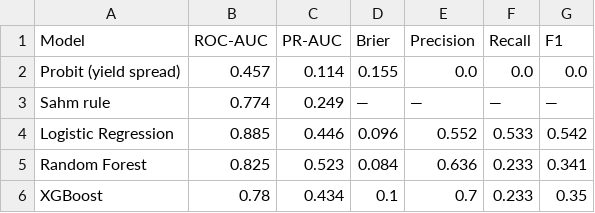
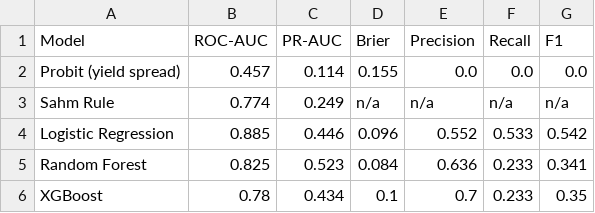
Before and after one commit to farhaanubaid0307/recession-prediction, a CSV file: results/tables/table2_model_comparison.csv, drawn as a sheet; removed rows and columns are numbered as before the commit, all else as after; the diff names each change by its address in the sheet, - before the commit and + after, or states it on an @@ line.

```diff
--- a/results/tables/table2_model_comparison.csv
+++ b/results/tables/table2_model_comparison.csv
-row 3: Sahm rule | 0.774 | 0.249 | — | — | — | —
+row 3: Sahm Rule | 0.774 | 0.249 | n/a | n/a | n/a | n/a
```
Also changed, not shown: results/predictions_h6.csv, 15 other files.
